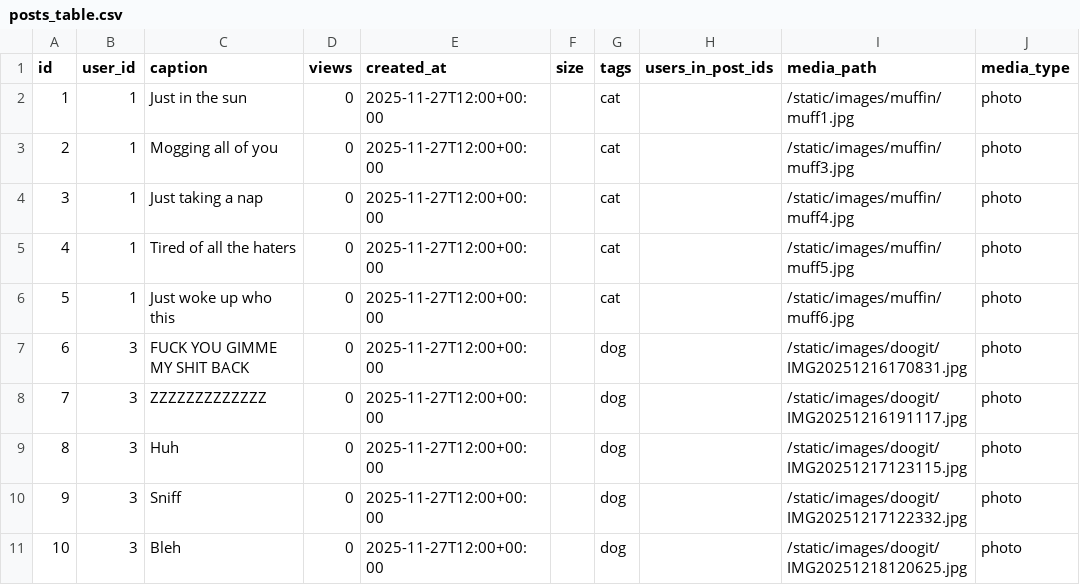
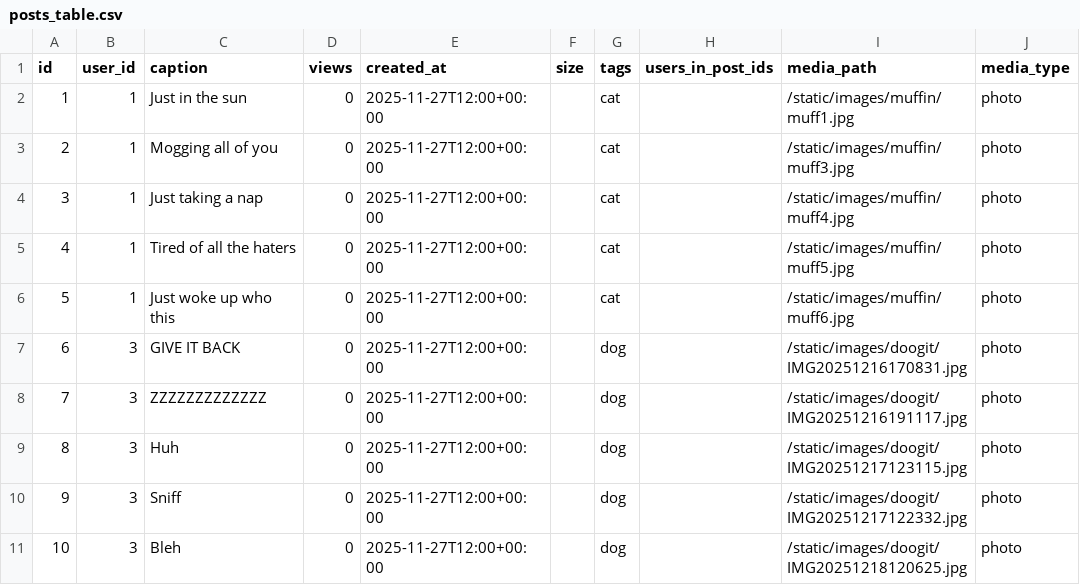
Before and after one commit to ConnorKnoetze/Pet_Social_Media, a CSV file: pets/adapters/data/posts_table.csv, drawn as a sheet.

Commit message:
chore(data) Added 2 test data samples

```diff
--- a/pets/adapters/data/posts_table.csv
+++ b/pets/adapters/data/posts_table.csv
@@ -6,3 +6,3 @@ id,user_id,caption,views,created_at,size,tags,users_in_post_ids,media_path,media
 5,1,Just woke up who this,0,2025-11-27T12:00+00:00,,cat,,/static/images/muffin/muff6.jpg,photo
-6,3,FUCK YOU GIMME MY SHIT BACK,0,2025-11-27T12:00+00:00,,dog,,/static/images/doogit/IMG20251216170831.jpg,photo
+6,3,GIVE IT BACK,0,2025-11-27T12:00+00:00,,dog,,/static/images/doogit/IMG20251216170831.jpg,photo
 7,3,ZZZZZZZZZZZZZ,0,2025-11-27T12:00+00:00,,dog,,/static/images/doogit/IMG20251216191117.jpg,photo
```
Also changed, not shown: 4 other files.
